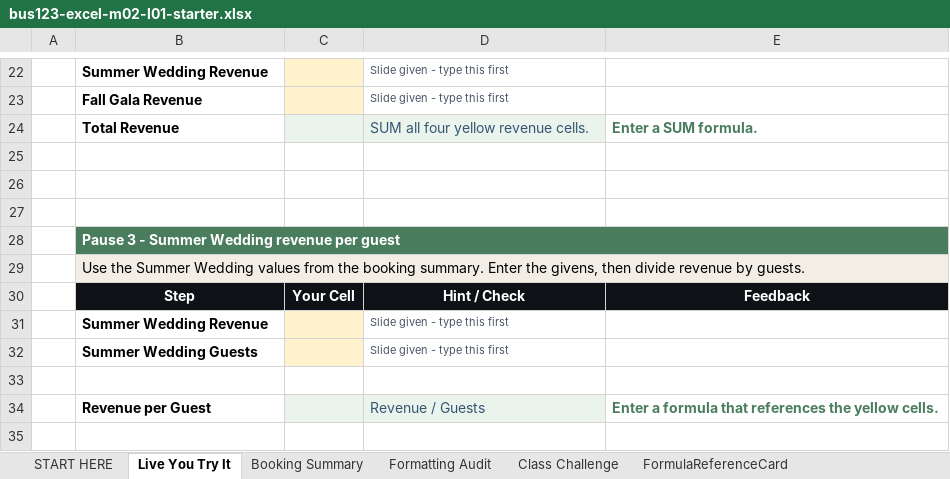
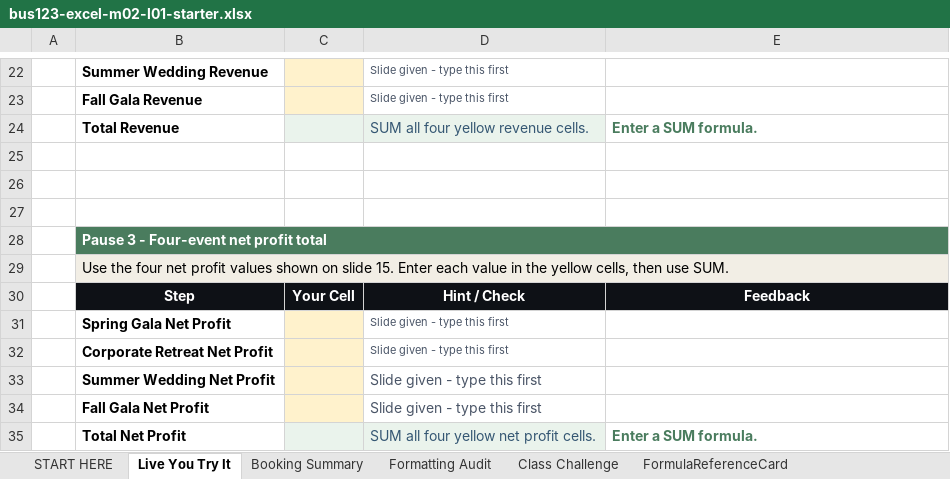
Before and after one commit to bevitts-design/BUS123-Solving-Business-Problems-with-Technology, an Excel workbook: EXCEL/M02/bus123-excel-m02-l01-starter.xlsx, sheet Live You Try It, drawn as a sheet; only a part is shown, gaps mark what is left out; values as stored, in another font and other column widths than the file's, no borders; removed rows and columns are numbered as before the commit, all else as after; the diff names each change by its address in the sheet, - before the commit and + after, or states it on an @@ line.

Commit message:
Repair Excel M02 lesson materials

```diff
--- a/EXCEL/M02/bus123-excel-m02-l01-starter.xlsx (sheet Live You Try It)
+++ b/EXCEL/M02/bus123-excel-m02-l01-starter.xlsx (sheet Live You Try It)
-B28: Pause 3 - Summer Wedding revenue per guest
+B28: Pause 3 - Four-event net profit total
-B29: Use the Summer Wedding values from the booking summary. Enter the givens, then divide revenue by guests.
+B29: Use the four net profit values shown on slide 15. Enter each value in the yellow cells, then use SUM.
-B31: Summer Wedding Revenue
+B31: Spring Gala Net Profit
+row 32:  | Corporate Retreat Net Profit |  | Slide given - type this first
-B33: Summer Wedding Guests
+B33: Summer Wedding Net Profit
@@ D33 text size: larger @@
-row 34: (empty)
+row 34:  | Fall Gala Net Profit |  | Slide given - type this first
-C34 fill: none
+C34 fill: #FFF2CC
-row 34:  | Revenue per Guest |  | Revenue / Guests | Enter a formula that references the yellow cells.
+row 35:  | Total Net Profit |  | SUM all four yellow net profit cells. | Enter a SUM formula.
```
Also changed, not shown: 2 other files.
